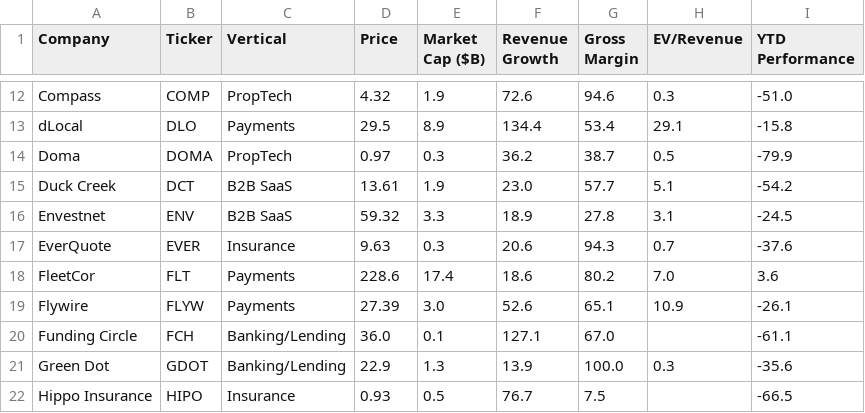
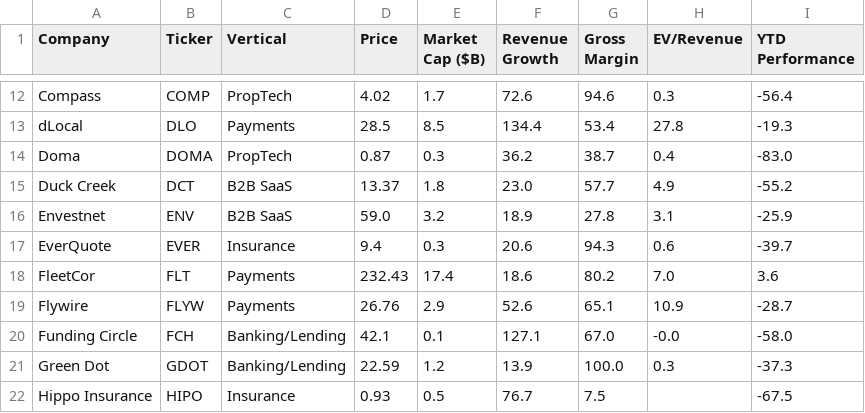
Before and after one commit to AmieRamie/findex, a CSV file: FinTech_key_data_output.csv, drawn as a sheet; only a part is shown, gaps mark what is left out; the diff covers the shown part only; the diff names each change by its address in the sheet, - before the commit and + after, or states it on an @@ line.

```diff
--- a/FinTech_key_data_output.csv
+++ b/FinTech_key_data_output.csv
-D12 (Price): 4.32
+D12 (Price): 4.02
-E12 (Market Cap ($B)): 1.9
+E12 (Market Cap ($B)): 1.7
-I12 (YTD Performance): -51.0
+I12 (YTD Performance): -56.4
-D13 (Price): 29.5
+D13 (Price): 28.5
-E13 (Market Cap ($B)): 8.9
+E13 (Market Cap ($B)): 8.5
-H13 (EV/Revenue): 29.1
+H13 (EV/Revenue): 27.8
-I13 (YTD Performance): -15.8
+I13 (YTD Performance): -19.3
-D14 (Price): 0.97
+D14 (Price): 0.87
-H14 (EV/Revenue): 0.5
+H14 (EV/Revenue): 0.4
-I14 (YTD Performance): -79.9
+I14 (YTD Performance): -83.0
-D15 (Price): 13.61
+D15 (Price): 13.37
-E15 (Market Cap ($B)): 1.9
+E15 (Market Cap ($B)): 1.8
-H15 (EV/Revenue): 5.1
+H15 (EV/Revenue): 4.9
-I15 (YTD Performance): -54.2
+I15 (YTD Performance): -55.2
-D16 (Price): 59.32
+D16 (Price): 59.0
-E16 (Market Cap ($B)): 3.3
+E16 (Market Cap ($B)): 3.2
-I16 (YTD Performance): -24.5
+I16 (YTD Performance): -25.9
-D17 (Price): 9.63
+D17 (Price): 9.4
-H17 (EV/Revenue): 0.7
+H17 (EV/Revenue): 0.6
-I17 (YTD Performance): -37.6
+I17 (YTD Performance): -39.7
-D18 (Price): 228.6
+D18 (Price): 232.43
-D19 (Price): 27.39
+D19 (Price): 26.76
-E19 (Market Cap ($B)): 3.0
+E19 (Market Cap ($B)): 2.9
-I19 (YTD Performance): -26.1
+I19 (YTD Performance): -28.7
-D20 (Price): 36.0
+D20 (Price): 42.1
-H20 (EV/Revenue): (empty)
+H20 (EV/Revenue): -0.0
-I20 (YTD Performance): -61.1
+I20 (YTD Performance): -58.0
-D21 (Price): 22.9
+D21 (Price): 22.59
-E21 (Market Cap ($B)): 1.3
+E21 (Market Cap ($B)): 1.2
-I21 (YTD Performance): -35.6
+I21 (YTD Performance): -37.3
-I22 (YTD Performance): -66.5
+I22 (YTD Performance): -67.5
```
Also changed, not shown: 147 edited cells elsewhere in this file.
